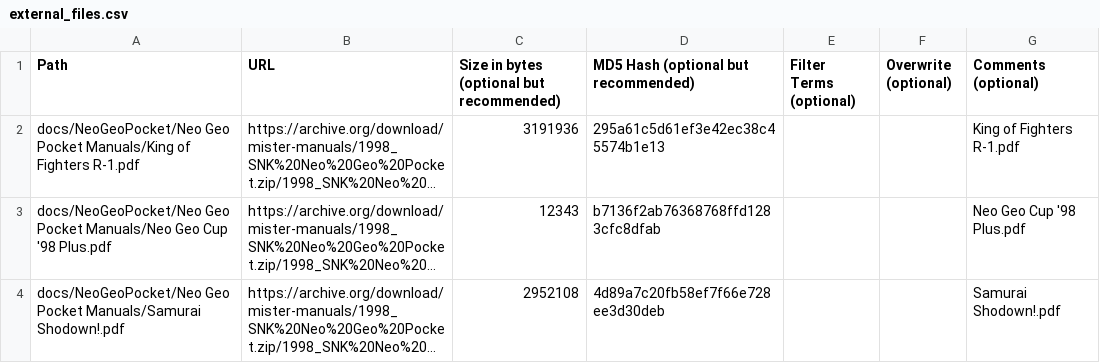
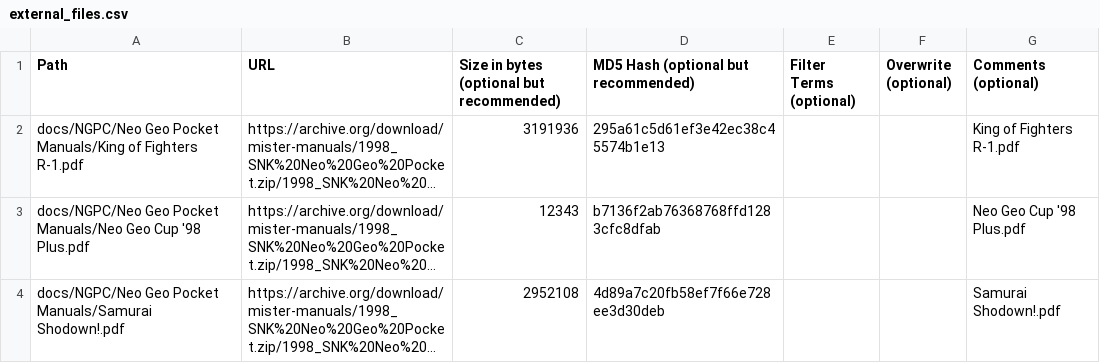
Before and after one commit to ajgowans/manualsdb-ngp, a CSV file: external_files.csv, drawn as a sheet; long unchanged cells end in …; the diff names each change by its address in the sheet, - before the commit and + after, or states it on an @@ line.

Commit message:
Update external_files.csv

```diff
--- a/external_files.csv
+++ b/external_files.csv
-A2 (Path): docs/NeoGeoPocket/Neo Geo Pocket…
+A2 (Path): docs/NGPC/Neo Geo Pocket…
-A3 (Path): docs/NeoGeoPocket/Neo Geo Pocket…
+A3 (Path): docs/NGPC/Neo Geo Pocket…
-A4 (Path): docs/NeoGeoPocket/Neo Geo Pocket…
+A4 (Path): docs/NGPC/Neo Geo Pocket…
```
